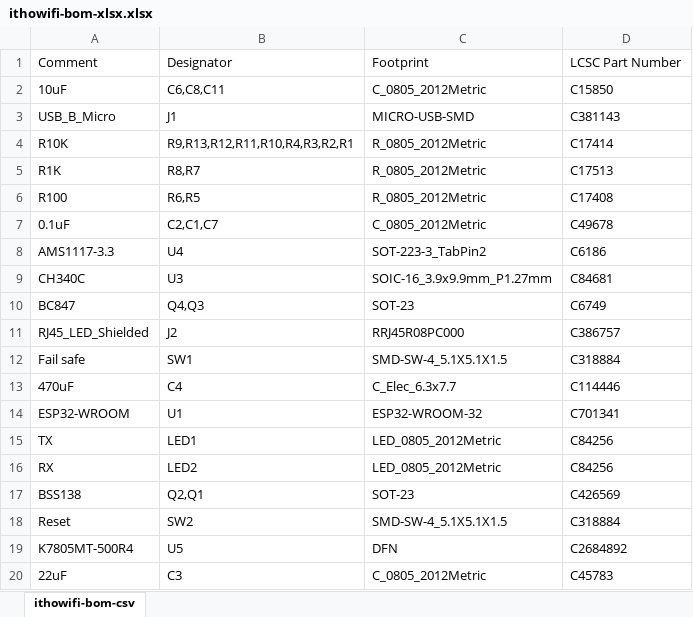
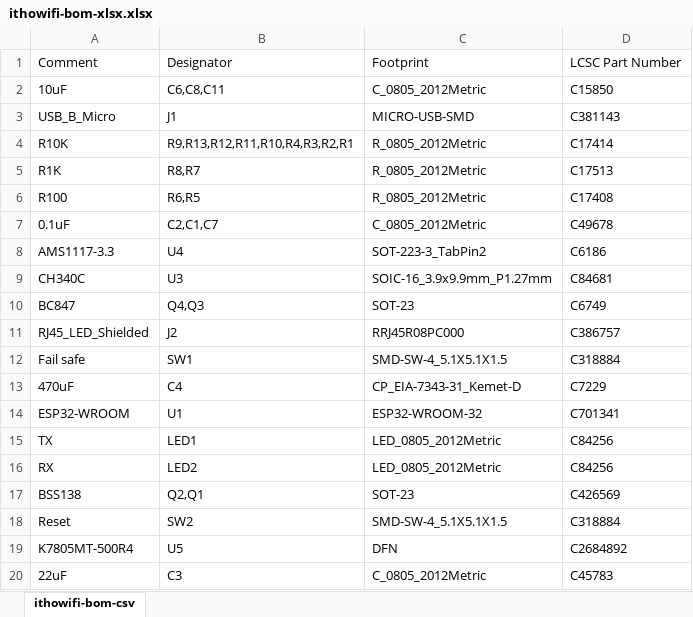
Before and after one commit to arjenhiemstra/ithowifi, an Excel workbook: hardware/non-cve wifi module/gerbers 1.10 4layer/ithowifi-bom-xlsx.xlsx, sheet ithowifi-bom-csv, drawn as a sheet; values as stored, in another font and other column widths than the file's, no borders; the diff names each change by its address in the sheet, - before the commit and + after, or states it on an @@ line.

```diff
--- a/hardware/non-cve wifi module/gerbers 1.10 4layer/ithowifi-bom-xlsx.xlsx (sheet ithowifi-bom-csv)
+++ b/hardware/non-cve wifi module/gerbers 1.10 4layer/ithowifi-bom-xlsx.xlsx (sheet ithowifi-bom-csv)
-C13: C_Elec_6.3x7.7
+C13: CP_EIA-7343-31_Kemet-D
-D13: C114446
+D13: C7229
```
Also changed, not shown: hardware/non-cve wifi module/gerbers 1.8 4layer/ithowifi-pos-xlsx.xlsx, 37 other files.
